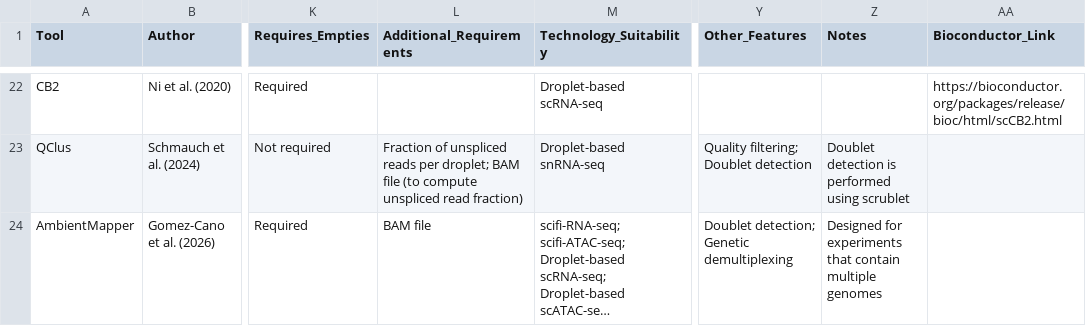
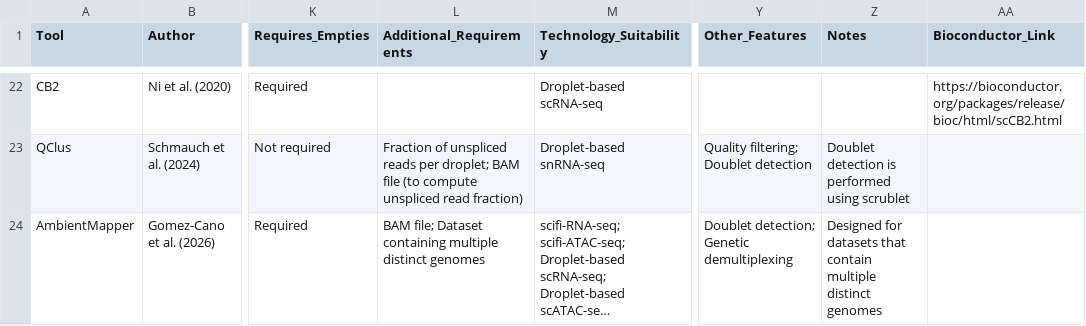
Before and after one commit to Oshlack/Ambilogue, a CSV file: Ambilogue.csv, drawn as a sheet; only a part is shown, gaps mark what is left out; long unchanged cells end in …; the diff names each change by its address in the sheet, - before the commit and + after, or states it on an @@ line.

```diff
--- a/Ambilogue.csv
+++ b/Ambilogue.csv
-L24 (Additional_Requirements): BAM file
+L24 (Additional_Requirements): BAM file; Dataset containing multiple distinct genomes
-Z24 (Notes): Designed for experiments that contain multiple genomes
+Z24 (Notes): Designed for datasets that contain multiple distinct genomes
```
Also changed, not shown: 8 other files.
